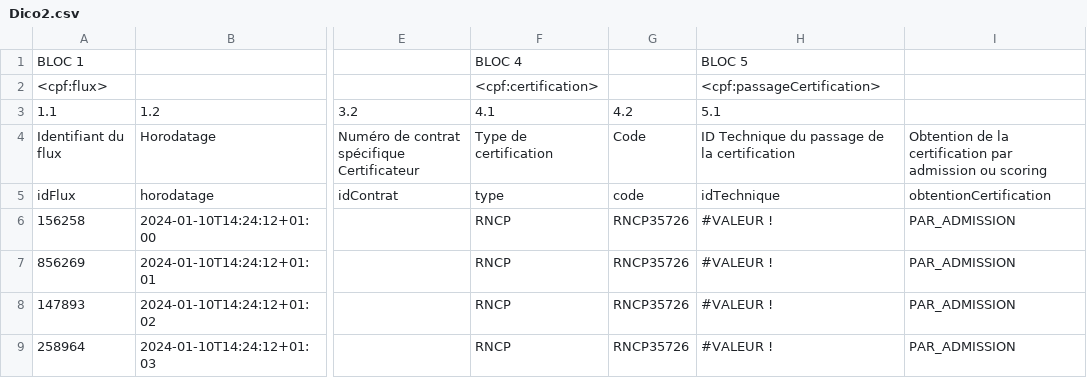
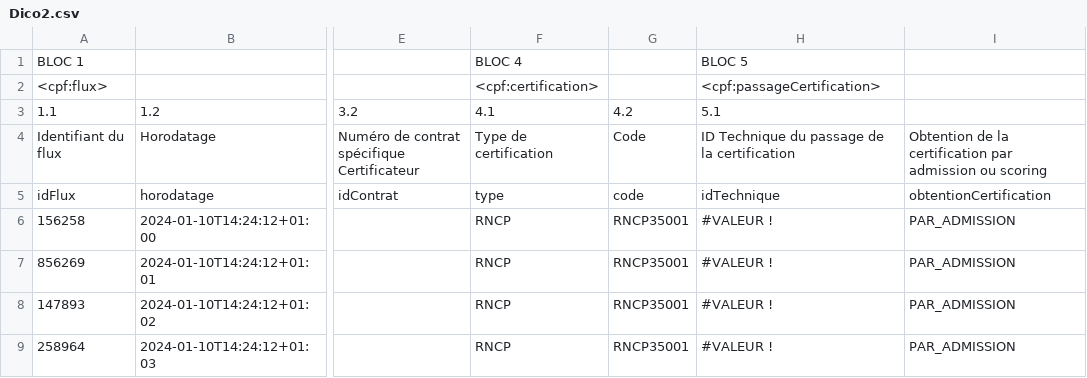
Before and after one commit to H3-Campus/Accrochage, a CSV file: Dico2.csv, drawn as a sheet; only a part is shown, gaps mark what is left out; the diff names each change by its address in the sheet, - before the commit and + after, or states it on an @@ line.

Commit message:
Update Dico2.csv

```diff
--- a/Dico2.csv
+++ b/Dico2.csv
-G6:G9: RNCP35726
+G6:G9: RNCP35001
```
